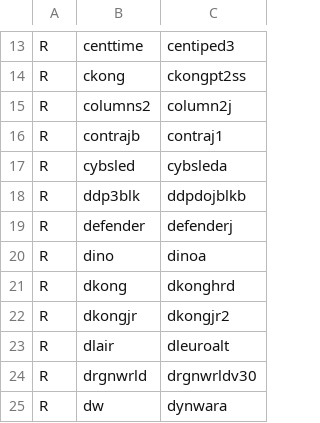
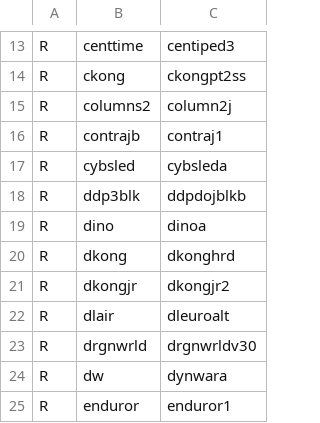
Before and after one commit to franklesniak/ROMSorter, a CSV file: MAME_2003_Plus_RenameSet_Prerequisites.csv, drawn as a sheet; only a part is shown, gaps mark what is left out; the shorter side is filled out with more unchanged rows; the diff names each change by its address in the sheet, - before the commit and + after, or states it on an @@ line.

Commit message:
Fix defender

```diff
--- a/MAME_2003_Plus_RenameSet_Prerequisites.csv
+++ b/MAME_2003_Plus_RenameSet_Prerequisites.csv
-row 19: R | defender | defenderj
```
